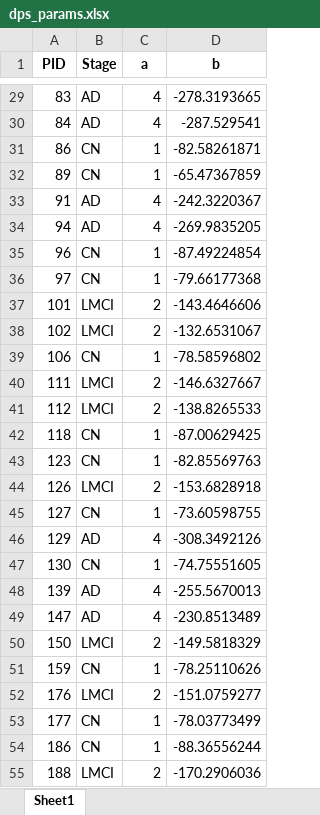
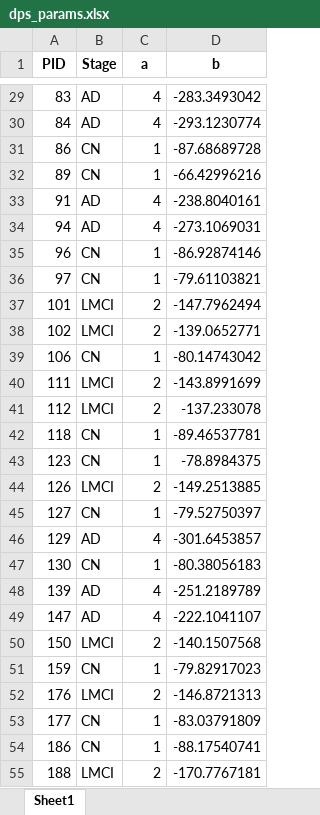
Before and after one commit to AsanoHaruka157/Personalized-Alzhemer-s-Disease-Neural-Network-Model, an Excel workbook: dps_params.xlsx, sheet Sheet1, drawn as a sheet; only a part is shown, gaps mark what is left out; values as stored, in another font and other column widths than the file's, no borders; the diff covers the shown part only; the diff names each change by its address in the sheet, - before the commit and + after, or states it on an @@ line.

```diff
--- a/dps_params.xlsx (sheet Sheet1)
+++ b/dps_params.xlsx (sheet Sheet1)
-D29 (b): -278.3193665
+D29 (b): -283.3493042
-D30 (b): -287.529541
+D30 (b): -293.1230774
-D31 (b): -82.58261871
+D31 (b): -87.68689728
-D32 (b): -65.47367859
+D32 (b): -66.42996216
-D33 (b): -242.3220367
+D33 (b): -238.8040161
-D34 (b): -269.9835205
+D34 (b): -273.1069031
-D35 (b): -87.49224854
+D35 (b): -86.92874146
-D36 (b): -79.66177368
+D36 (b): -79.61103821
-D37 (b): -143.4646606
+D37 (b): -147.7962494
-D38 (b): -132.6531067
+D38 (b): -139.0652771
-D39 (b): -78.58596802
+D39 (b): -80.14743042
-D40 (b): -146.6327667
+D40 (b): -143.8991699
-D41 (b): -138.8265533
+D41 (b): -137.233078
-D42 (b): -87.00629425
+D42 (b): -89.46537781
-D43 (b): -82.85569763
+D43 (b): -78.8984375
-D44 (b): -153.6828918
+D44 (b): -149.2513885
-D45 (b): -73.60598755
+D45 (b): -79.52750397
-D46 (b): -308.3492126
+D46 (b): -301.6453857
-D47 (b): -74.75551605
+D47 (b): -80.38056183
-D48 (b): -255.5670013
+D48 (b): -251.2189789
-D49 (b): -230.8513489
+D49 (b): -222.1041107
-D50 (b): -149.5818329
+D50 (b): -140.1507568
-D51 (b): -78.25110626
+D51 (b): -79.82917023
-D52 (b): -151.0759277
+D52 (b): -146.8721313
-D53 (b): -78.03773499
+D53 (b): -83.03791809
-D54 (b): -88.36556244
+D54 (b): -88.17540741
-D55 (b): -170.2906036
+D55 (b): -170.7767181
```
Also changed, not shown: 263 edited cells elsewhere in this sheet, 10 other files.
